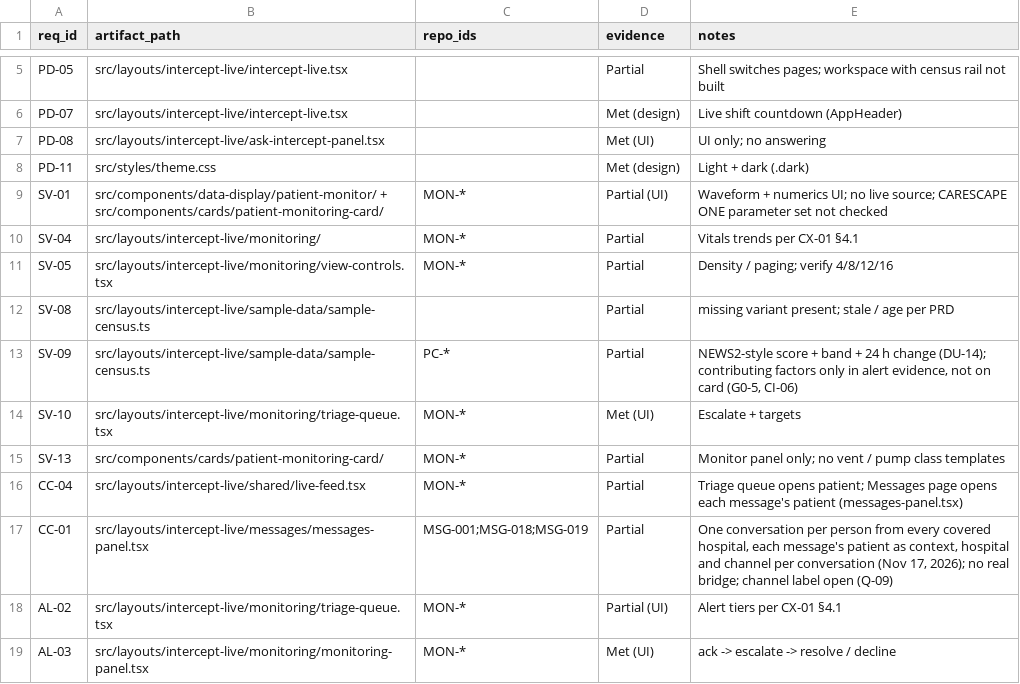
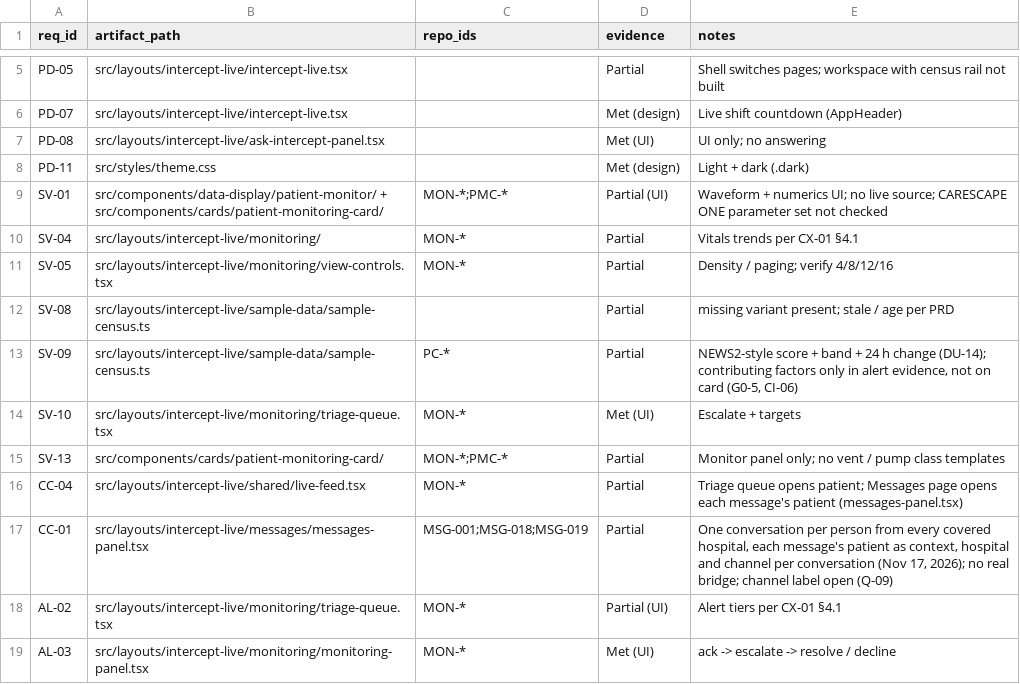
Before and after one commit to jcaunedo/intercept-ucl, a CSV file: documents/trace/traceability.csv, drawn as a sheet; only a part is shown, gaps mark what is left out.

Commit message:
feat: Update traceability and PRD documents for Monitoring card enhancements
- Updated traceability.csv to include new identifiers for patient monitoring components.
- Added definition for "Monitoring card" in glossary.md to clarify its role in the Monitoring panel.
- Revised monitoring.md to reflect the latest updates and changes in the Monitoring page structure and functionality.
- Updated patient-monitor.md to reference the new Monitoring card PRD.
- Created a new monitoring-card.md file to consolidate requirements, objectives, and acceptance criteria for the Monitoring card.
- Added documentation for the Monitoring card in the Storybook with monitoring-card.mdx.

```diff
--- a/documents/trace/traceability.csv
+++ b/documents/trace/traceability.csv
@@ -8,3 +8,3 @@ PD-08,src/layouts/intercept-live/ask-intercept-panel.tsx,,Met (UI),UI only; no a
 PD-11,src/styles/theme.css,,Met (design),Light + dark (.dark)
-SV-01,src/components/data-display/patient-monitor/ + src/components/cards/patient-monitoring-card/,MON-*,Partial (UI),Waveform + numerics UI; no live source; CARESCAPE ONE parameter set not checked
+SV-01,src/components/data-display/patient-monitor/ + src/components/cards/patient-monitoring-card/,MON-*;PMC-*,Partial (UI),Waveform + numerics UI; no live source; CARESCAPE ONE parameter set not checked
 SV-04,src/layouts/intercept-live/monitoring/,MON-*,Partial,Vitals trends per CX-01 §4.1
@@ -14,3 +14,3 @@ SV-09,src/layouts/intercept-live/sample-data/sample-census.ts,PC-*,Partial,"NEWS
 SV-10,src/layouts/intercept-live/monitoring/triage-queue.tsx,MON-*,Met (UI),Escalate + targets
-SV-13,src/components/cards/patient-monitoring-card/,MON-*,Partial,Monitor panel only; no vent / pump class templates
+SV-13,src/components/cards/patient-monitoring-card/,MON-*;PMC-*,Partial,Monitor panel only; no vent / pump class templates
 CC-04,src/layouts/intercept-live/shared/live-feed.tsx,MON-*,Partial,Triage queue opens patient; Messages page opens each message's patient (messages-panel.tsx)
```
Also changed, not shown: 8 other files.
